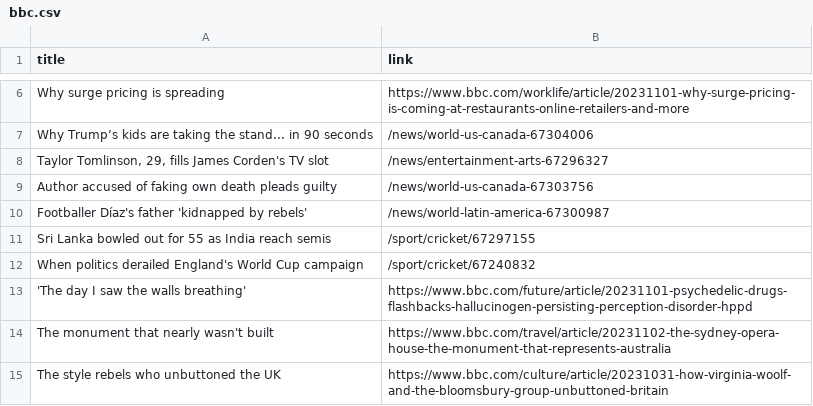
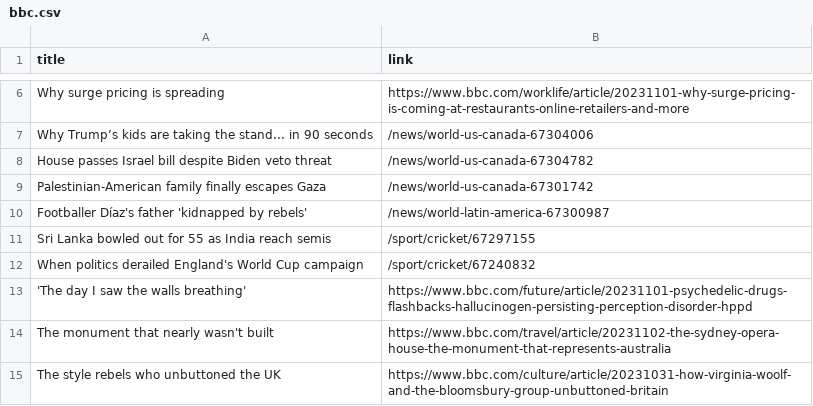
Before and after one commit to luyi-eve/automatic-scraper-bbc, a CSV file: bbc.csv, drawn as a sheet; only a part is shown, gaps mark what is left out.

```diff
--- a/bbc.csv
+++ b/bbc.csv
@@ -7,4 +7,4 @@ Why surge pricing is spreading,https://www.bbc.com/worklife/article/20231101-why
 Why Trump’s kids are taking the stand... in 90 seconds,/news/world-us-canada-67304006
-"Taylor Tomlinson, 29, fills James Corden's TV slot",/news/entertainment-arts-67296327
-Author accused of faking own death pleads guilty,/news/world-us-canada-67303756
+House passes Israel bill despite Biden veto threat,/news/world-us-canada-67304782
+Palestinian-American family finally escapes Gaza,/news/world-us-canada-67301742
 Footballer Díaz's father 'kidnapped by rebels',/news/world-latin-america-67300987
```
